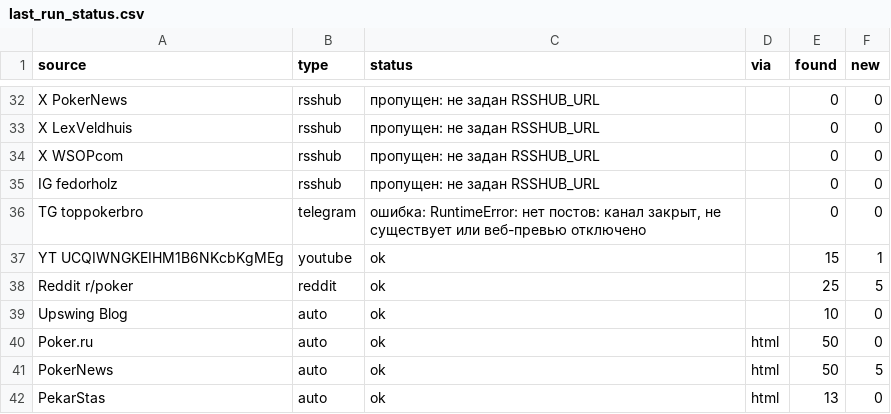
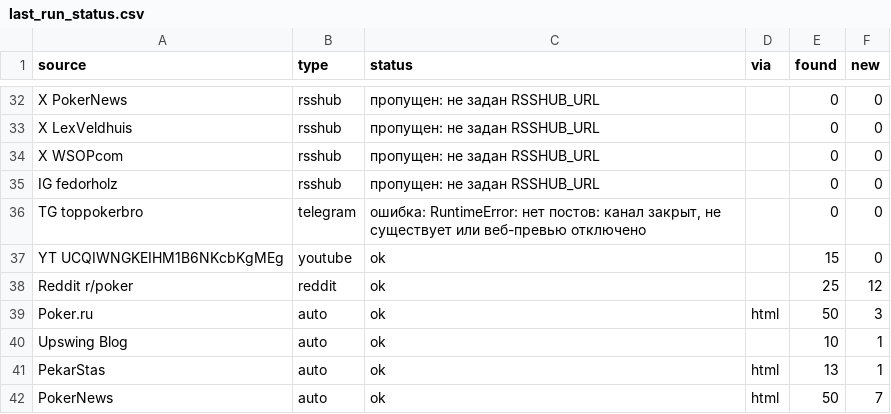
Before and after one commit to marta702/pokeroff-news, a CSV file: out/last_run_status.csv, drawn as a sheet; only a part is shown, gaps mark what is left out; the diff covers the shown part only.

```diff
--- a/out/last_run_status.csv
+++ b/out/last_run_status.csv
@@ -36,7 +36,7 @@ IG fedorholz,rsshub,пропущен: не задан RSSHUB_URL,,0,0
 TG toppokerbro,telegram,"ошибка: RuntimeError: нет постов: канал закрыт, не существует или веб-превью отключено",,0,0
-YT UCQIWNGKEIHM1B6NKcbKgMEg,youtube,ok,,15,1
-Reddit r/poker,reddit,ok,,25,5
-Upswing Blog,auto,ok,,10,0
-Poker.ru,auto,ok,html,50,0
-PokerNews,auto,ok,html,50,5
-PekarStas,auto,ok,html,13,0
+YT UCQIWNGKEIHM1B6NKcbKgMEg,youtube,ok,,15,0
+Reddit r/poker,reddit,ok,,25,12
+Poker.ru,auto,ok,html,50,3
+Upswing Blog,auto,ok,,10,1
+PekarStas,auto,ok,html,13,1
+PokerNews,auto,ok,html,50,7
```
Also changed, not shown: 2 added rows, 2 removed rows, 2 moved rows and 13 edited cells elsewhere in this file, 2 other files.
